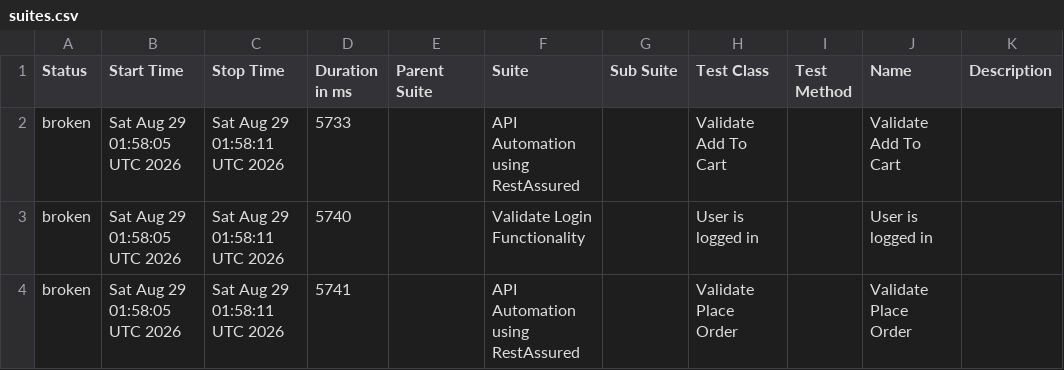
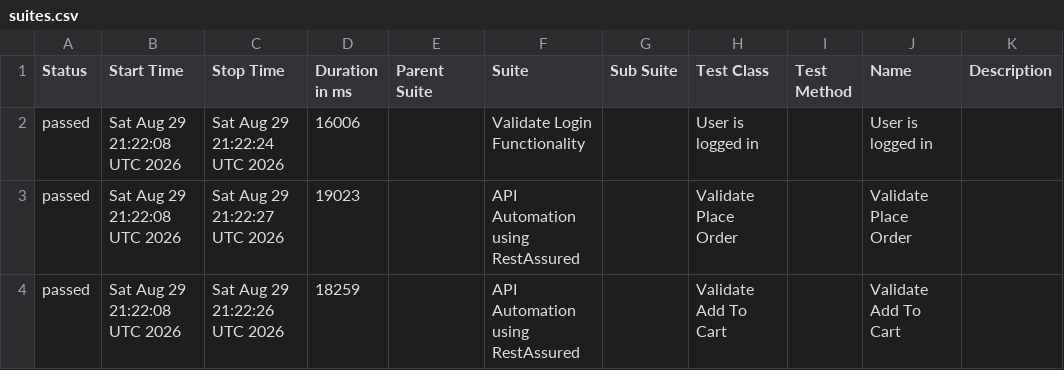
Before and after one commit to Hemanthvk18/E2EAutomation, a CSV file: data/suites.csv, drawn as a sheet.

```diff
--- a/data/suites.csv
+++ b/data/suites.csv
@@ -1,4 +1,4 @@
 "Status","Start Time","Stop Time","Duration in ms","Parent Suite","Suite","Sub Suite","Test Class","Test Method","Name","Description"
-"broken","Sat Aug 29 01:58:05 UTC 2026","Sat Aug 29 01:58:11 UTC 2026","5733","","API Automation using RestAssured","","Validate Add To Cart","","Validate Add To Cart",""
-"broken","Sat Aug 29 01:58:05 UTC 2026","Sat Aug 29 01:58:11 UTC 2026","5740","","Validate Login Functionality","","User is logged in","","User is logged in",""
-"broken","Sat Aug 29 01:58:05 UTC 2026","Sat Aug 29 01:58:11 UTC 2026","5741","","API Automation using RestAssured","","Validate Place Order","","Validate Place Order",""
+"passed","Sat Aug 29 21:22:08 UTC 2026","Sat Aug 29 21:22:24 UTC 2026","16006","","Validate Login Functionality","","User is logged in","","User is logged in",""
+"passed","Sat Aug 29 21:22:08 UTC 2026","Sat Aug 29 21:22:27 UTC 2026","19023","","API Automation using RestAssured","","Validate Place Order","","Validate Place Order",""
+"passed","Sat Aug 29 21:22:08 UTC 2026","Sat Aug 29 21:22:26 UTC 2026","18259","","API Automation using RestAssured","","Validate Add To Cart","","Validate Add To Cart",""
```
Also changed, not shown: data/behaviors.csv, 32 other files.
